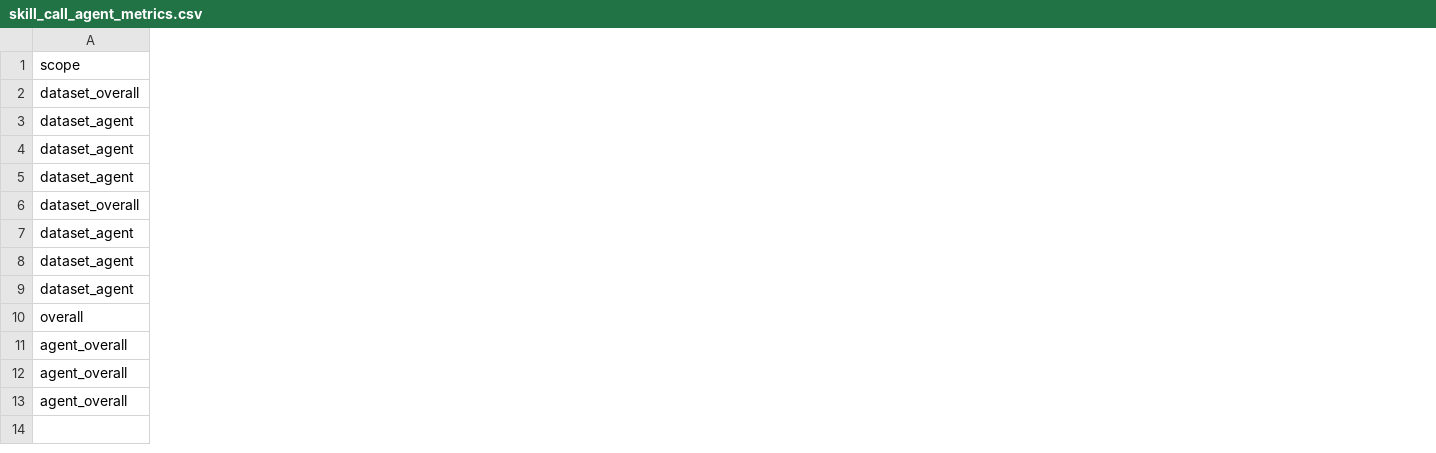
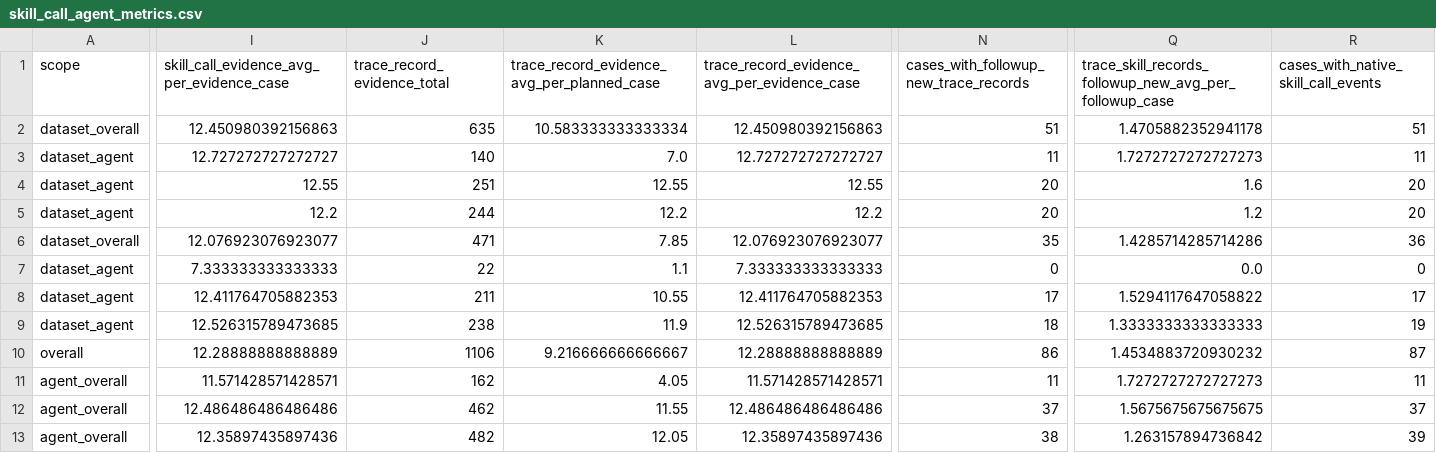
Before and after one commit to liangzid/MobiusInjection, a CSV file: experiments/results/qwen36_v10_limit20_20260428/skill_call_agent_metrics.csv, drawn as a sheet; only a part is shown, gaps mark what is left out; the diff covers the shown part only; the diff names each change by its address in the sheet, - before the commit and + after, or states it on an @@ line.

Commit message:
Clarify skill call average denominators

```diff
--- a/experiments/results/qwen36_v10_limit20_20260428/skill_call_agent_metrics.csv
+++ b/experiments/results/qwen36_v10_limit20_20260428/skill_call_agent_metrics.csv
+column I, rows 1-13: skill_call_evidence_avg_per_evidence_case | 12.450980392156863 | 12.727272727272727 | 12.55 | 12.2 | 12.076923076923077 | 7.333333333333333 | 12.411764705882353 | 12.526315789473685 | 12.28888888888889 | 11.571428571428571 | 12.486486486486486 | 12.35897435897436
+column J (trace_record_evidence_total), rows 2-13: 635 | 140 | 251 | 244 | 471 | 22 | 211 | 238 | 1106 | 162 | 462 | 482
+column K, rows 1-13: trace_record_evidence_avg_per_planned_case | 10.583333333333334 | 7.0 | 12.55 | 12.2 | 7.85 | 1.1 | 10.55 | 11.9 | 9.216666666666667 | 4.05 | 11.55 | 12.05
+column L, rows 1-13: trace_record_evidence_avg_per_evidence_case | 12.450980392156863 | 12.727272727272727 | 12.55 | 12.2 | 12.076923076923077 | 7.333333333333333 | 12.411764705882353 | 12.526315789473685 | 12.28888888888889 | 11.571428571428571 | 12.486486486486486 | 12.35897435897436
+column N, rows 1-13: cases_with_followup_new_trace_records | 51 | 11 | 20 | 20 | 35 | 0 | 17 | 18 | 86 | 11 | 37 | 38
+column Q, rows 1-13: trace_skill_records_followup_new_avg_per_followup_case | 1.4705882352941178 | 1.7272727272727273 | 1.6 | 1.2 | 1.4285714285714286 | 0.0 | 1.5294117647058822 | 1.3333333333333333 | 1.4534883720930232 | 1.7272727272727273 | 1.5675675675675675 | 1.263157894736842
+column R, rows 1-13: cases_with_native_skill_call_events | 51 | 11 | 20 | 20 | 36 | 0 | 17 | 19 | 87 | 11 | 37 | 39
```
Also changed, not shown: 4 added columns elsewhere in this file, 3 other files.
